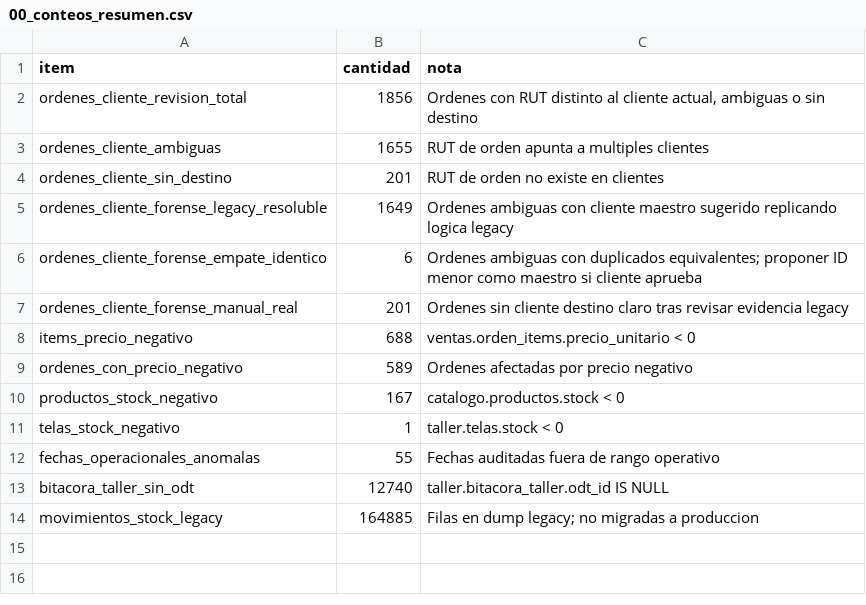
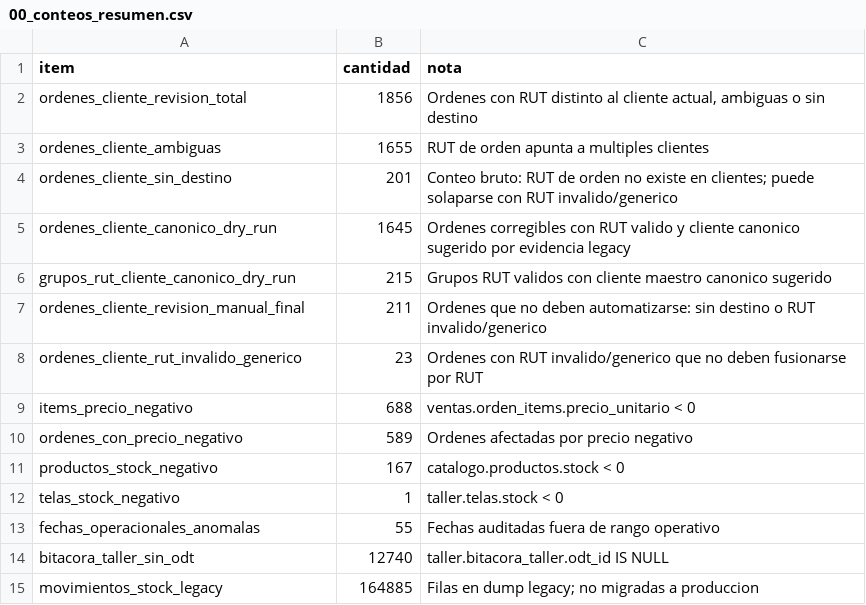
Before and after one commit to omilion/demo-ERP, a CSV file: docs/revision-cliente-saneamiento-2026-05-19/00_conteos_resumen.csv, drawn as a sheet.

```diff
--- a/docs/revision-cliente-saneamiento-2026-05-19/00_conteos_resumen.csv
+++ b/docs/revision-cliente-saneamiento-2026-05-19/00_conteos_resumen.csv
@@ -3,6 +3,7 @@ ordenes_cliente_revision_total,1856,"Ordenes con RUT distinto al cliente actual,
 ordenes_cliente_ambiguas,1655,RUT de orden apunta a multiples clientes
-ordenes_cliente_sin_destino,201,RUT de orden no existe en clientes
-ordenes_cliente_forense_legacy_resoluble,1649,Ordenes ambiguas con cliente maestro sugerido replicando logica legacy
-ordenes_cliente_forense_empate_identico,6,Ordenes ambiguas con duplicados equivalentes; proponer ID menor como maestro si cliente aprueba
-ordenes_cliente_forense_manual_real,201,Ordenes sin cliente destino claro tras revisar evidencia legacy
+ordenes_cliente_sin_destino,201,"Conteo bruto: RUT de orden no existe en clientes; puede solaparse con RUT invalido/generico"
+ordenes_cliente_canonico_dry_run,1645,Ordenes corregibles con RUT valido y cliente canonico sugerido por evidencia legacy
+grupos_rut_cliente_canonico_dry_run,215,Grupos RUT validos con cliente maestro canonico sugerido
+ordenes_cliente_revision_manual_final,211,Ordenes que no deben automatizarse: sin destino o RUT invalido/generico
+ordenes_cliente_rut_invalido_generico,23,Ordenes con RUT invalido/generico que no deben fusionarse por RUT
 items_precio_negativo,688,ventas.orden_items.precio_unitario < 0
```
Also changed, not shown: 7 other files.
